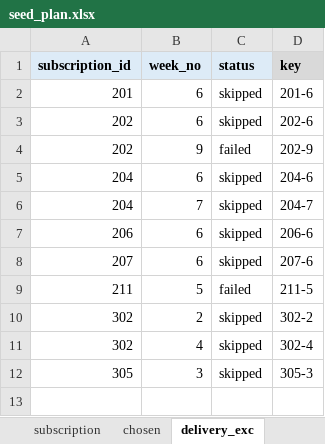
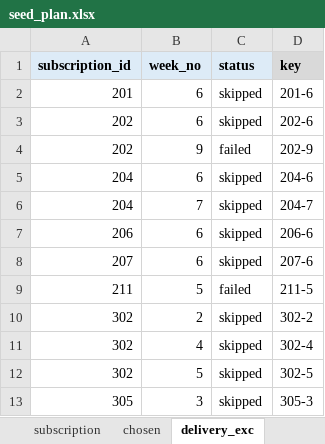
Before and after one commit to cgd0301/COMP2411-Group-Project, an Excel workbook: stage2/notes/seed_plan.xlsx, sheet delivery_exc, drawn as a sheet; values as stored, in another font and other column widths than the file's, no borders; table styles not drawn; the diff names each change by its address in the sheet, - before the commit and + after, or states it on an @@ line.

```diff
--- a/stage2/notes/seed_plan.xlsx (sheet delivery_exc)
+++ b/stage2/notes/seed_plan.xlsx (sheet delivery_exc)
+row 12: 302 | 5 | skipped | 302-5
```
Also changed, not shown: sheet checks, sheet delivery, sheet subscription, formulas that keep their value, 11 other files.
